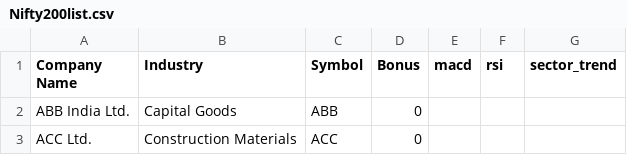
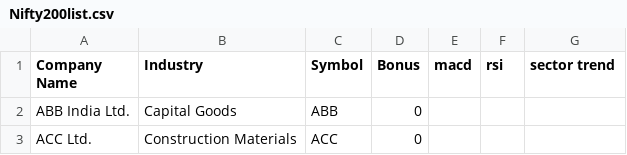
Before and after one commit to marathi-trading-with-suresh/SURESH-YADAV, a CSV file: Nifty200list.csv, drawn as a sheet; only a part is shown.

Commit message:
Update Nifty200list.csv

```diff
--- a/Nifty200list.csv
+++ b/Nifty200list.csv
@@ -1,2 +1,2 @@
-Company Name,Industry,Symbol,Bonus,macd ,rsi,sector_trend
+Company Name,Industry,Symbol,Bonus,macd ,rsi,sector trend
 ABB India Ltd.,Capital Goods,ABB,0,,,
```
